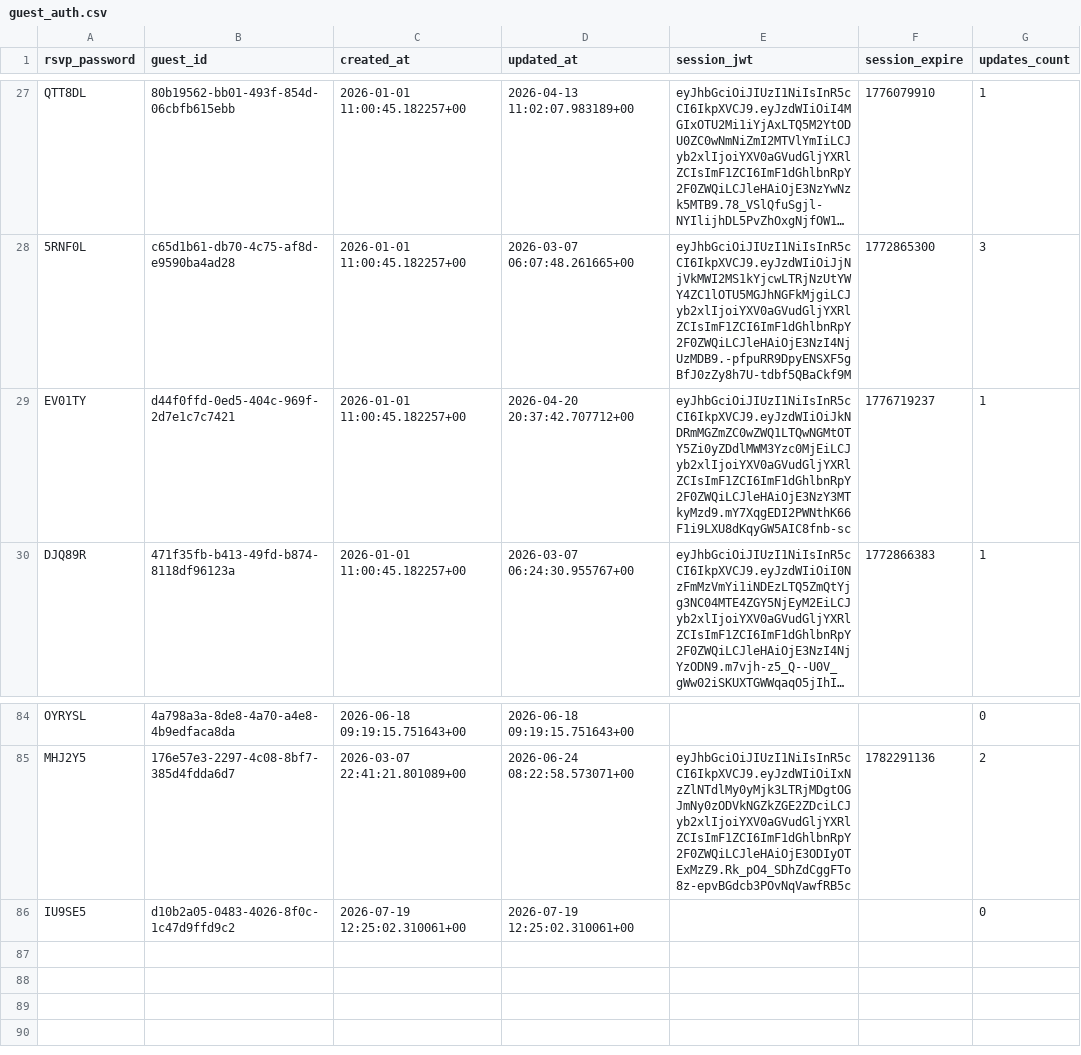
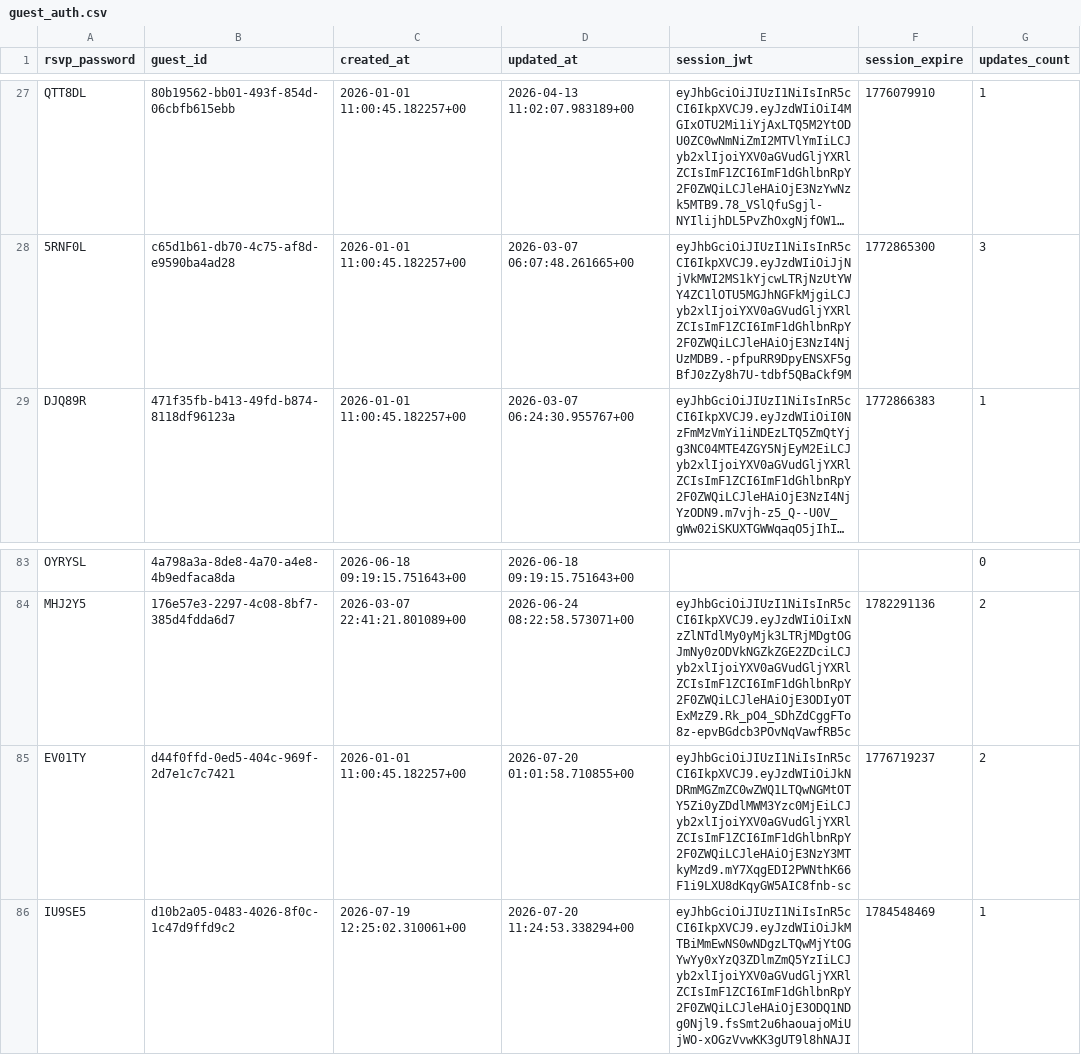
Before and after one commit to atteggiani/davide-and-jennifer, a CSV file: backups/guest_auth.csv, drawn as a sheet; only a part is shown, gaps mark what is left out; long unchanged cells end in …; removed rows and columns are numbered as before the commit, all else as after; the diff names each change by its address in the sheet, - before the commit and + after, or states it on an @@ line.

```diff
--- a/backups/guest_auth.csv
+++ b/backups/guest_auth.csv
-row 29: EV01TY | d44f0ffd-0ed5-404c-969f-2d7e1c7c7421 | 2026-01-01 11:00:45.182257+00 | 2026-04-20 20:37:42.707712+00 | eyJhbGciOiJIUzI1NiIsInR5cCI6IkpXVCJ9.eyJzdWIiOiJkNDRmMGZmZC0wZWQ1LTQwNGMtOTY5Zi0yZDdlMWM3Yzc0MjEiLCJyb2xlIjoiYXV0aGVudGljYXRlZCIsImF1ZCI6ImF1dGhlbnRpY2F0ZWQiLCJleHAiOjE3NzY3MTkyMzd9.mY7XqgEDI2PWNthK66F1i9LXU8dKqyGW5AIC8fnb-sc | 1776719237 | 1
+row 85: EV01TY | d44f0ffd-0ed5-404c-969f-2d7e1c7c7421 | 2026-01-01 11:00:45.182257+00 | 2026-07-20 01:01:58.710855+00 | eyJhbGciOiJIUzI1NiIsInR5cCI6IkpXVCJ9.eyJzdWIiOiJkNDRmMGZmZC0wZWQ1LTQwNGMtOTY5Zi0yZDdlMWM3Yzc0MjEiLCJyb2xlIjoiYXV0aGVudGljYXRlZCIsImF1ZCI6ImF1dGhlbnRpY2F0ZWQiLCJleHAiOjE3NzY3MTkyMzd9.mY7XqgEDI2PWNthK66F1i9LXU8dKqyGW5AIC8fnb-sc | 1776719237 | 2
-D86 (updated_at): 2026-07-19 12:25:02.310061+00
+D86 (updated_at): 2026-07-20 11:24:53.338294+00
-E86 (session_jwt): (empty)
+E86 (session_jwt): eyJhbGciOiJIUzI1NiIsInR5cCI6IkpXVCJ9.eyJzdWIiOiJkMTBiMmEwNS0wNDgzLTQwMjYtOGYwYy0xYzQ3ZDlmZmQ5YzIiLCJyb2xlIjoiYXV0aGVudGljYXRlZCIsImF1ZCI6ImF1dGhlbnRpY2F0ZWQiLCJleHAiOjE3ODQ1NDg0Njl9.fsSmt2u6haouajoMiUjWO-xOGzVvwKK3gUT9l8hNAJI
-F86 (session_expire): (empty)
+F86 (session_expire): 1784548469
-G86 (updates_count): 0
+G86 (updates_count): 1
```
Also changed, not shown: backups/guests.csv, backups/ip_rate_limits.csv.
